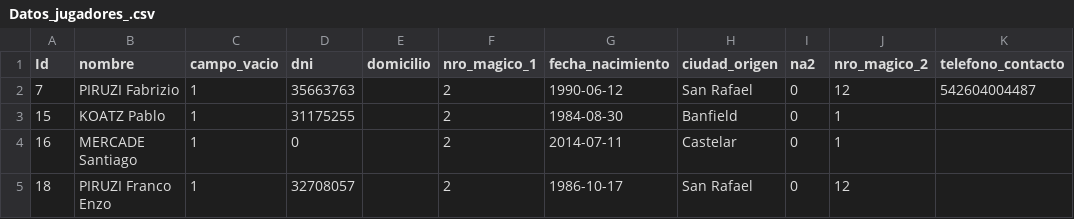
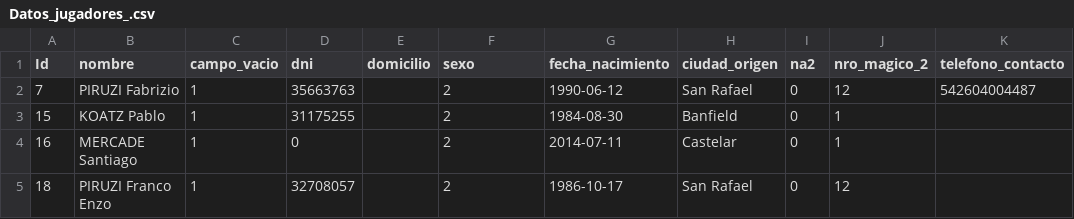
Before and after one commit to JuanPabloLoCoco/infovis, a CSV file: DatosPF/Datos_jugadores_.csv, drawn as a sheet; only a part is shown; the diff names each change by its address in the sheet, - before the commit and + after, or states it on an @@ line.

Commit message:
data en jugadores

```diff
--- a/DatosPF/Datos_jugadores_.csv
+++ b/DatosPF/Datos_jugadores_.csv
-F1: nro_magico_1
+F1: sexo
```
